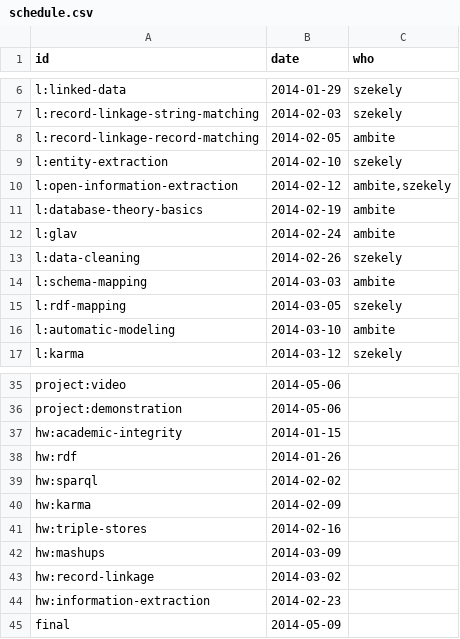
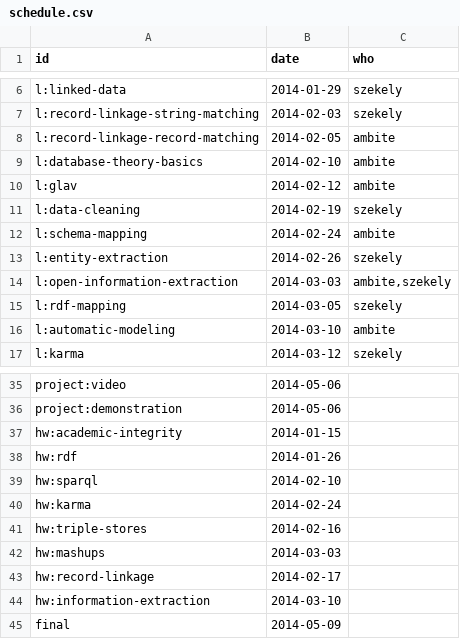
Before and after one commit to szeke/karma-tutorial, a CSV file: datasets/schedule.csv, drawn as a sheet; only a part is shown, gaps mark what is left out.

Commit message:
Revised schedule

```diff
--- a/datasets/schedule.csv
+++ b/datasets/schedule.csv
@@ -8,8 +8,8 @@ l:record-linkage-string-matching,2014-02-03,szekely
 l:record-linkage-record-matching,2014-02-05,ambite
-l:entity-extraction,2014-02-10,szekely
-l:open-information-extraction,2014-02-12,"ambite,szekely"
-l:database-theory-basics,2014-02-19,ambite
-l:glav,2014-02-24,ambite
-l:data-cleaning,2014-02-26,szekely
-l:schema-mapping,2014-03-03,ambite
+l:database-theory-basics,2014-02-10,ambite
+l:glav,2014-02-12,ambite
+l:data-cleaning,2014-02-19,szekely
+l:schema-mapping,2014-02-24,ambite
+l:entity-extraction,2014-02-26,szekely
+l:open-information-extraction,2014-03-03,"ambite,szekely"
 l:rdf-mapping,2014-03-05,szekely
@@ -38,8 +38,8 @@ hw:academic-integrity,2014-01-15,
 hw:rdf,2014-01-26,
-hw:sparql,2014-02-02,
-hw:karma,2014-02-09,
+hw:sparql,2014-02-10,
+hw:karma,2014-02-24,
 hw:triple-stores,2014-02-16,
-hw:mashups,2014-03-09,
-hw:record-linkage,2014-03-02,
-hw:information-extraction,2014-02-23,
+hw:mashups,2014-03-03,
+hw:record-linkage,2014-02-17,
+hw:information-extraction,2014-03-10,
 final,2014-05-09,
```
Also changed, not shown: 4 other files.
